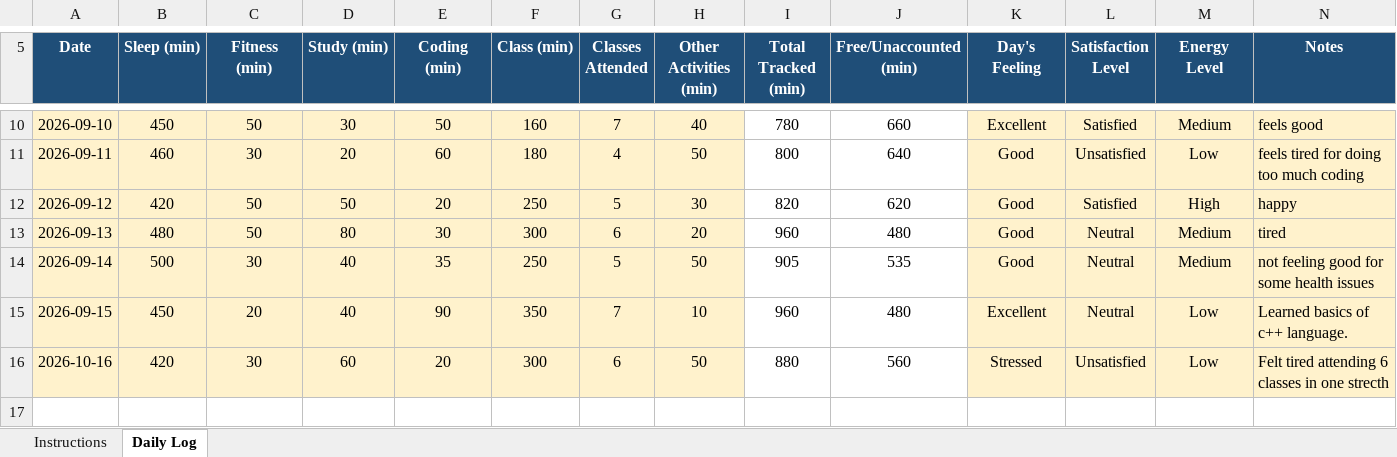
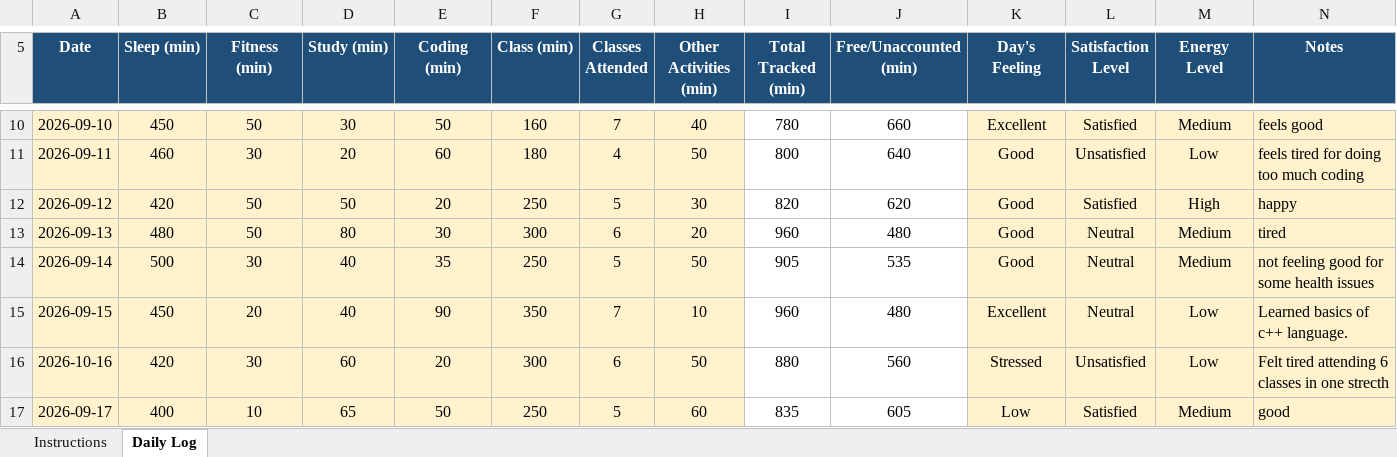
Before and after one commit to manaalmuhmmd/CAP776-12600682, an Excel workbook: my_data1.xlsx, sheet Daily Log, drawn as a sheet; only a part is shown, gaps mark what is left out; values as stored, in another font and other column widths than the file's, no borders; conditional formats not drawn; the diff names each change by its address in the sheet, - before the commit and + after, or states it on an @@ line.

Commit message:
11th commit

```diff
--- a/my_data1.xlsx (sheet Daily Log)
+++ b/my_data1.xlsx (sheet Daily Log)
+row 17: 2026-09-17 | 400 | 10 | 65 | 50 | 250 | 5 | 60 | 835 | 605 | Low | Satisfied | Medium | good
```
